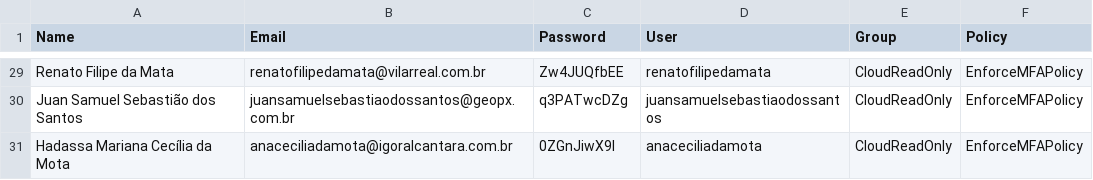
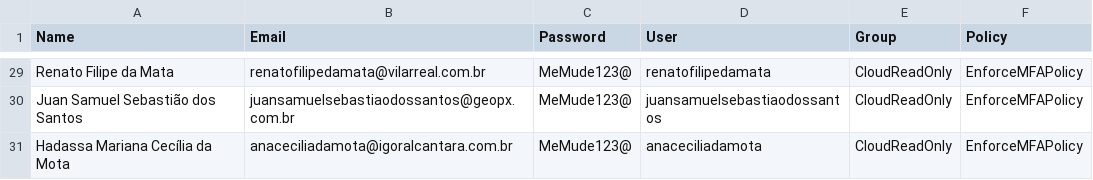
Before and after one commit to jcsantosgit/tcb-aws-mod2-challenge, a CSV file: iam/UsuariosAWS.CSV, drawn as a sheet; only a part is shown, gaps mark what is left out; the diff covers the shown part only; the diff names each change by its address in the sheet, - before the commit and + after, or states it on an @@ line.

Commit message:
Alter the field password in the CSV file

```diff
--- a/iam/UsuariosAWS.CSV
+++ b/iam/UsuariosAWS.CSV
-C29 (Password): Zw4JUQfbEE
+C29 (Password): MeMude123@
-C30 (Password): q3PATwcDZg
+C30 (Password): MeMude123@
-C31 (Password): 0ZGnJiwX9l
+C31 (Password): MeMude123@
```
Also changed, not shown: 27 edited cells elsewhere in this file.
